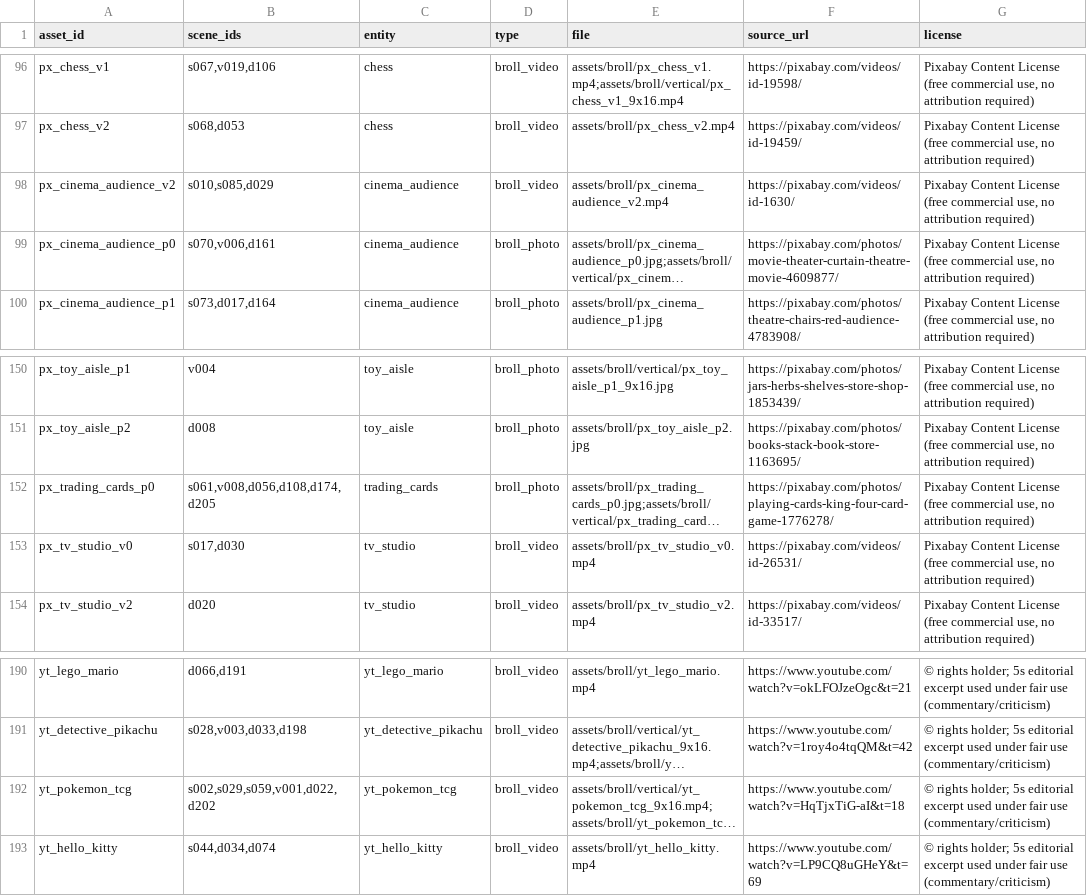
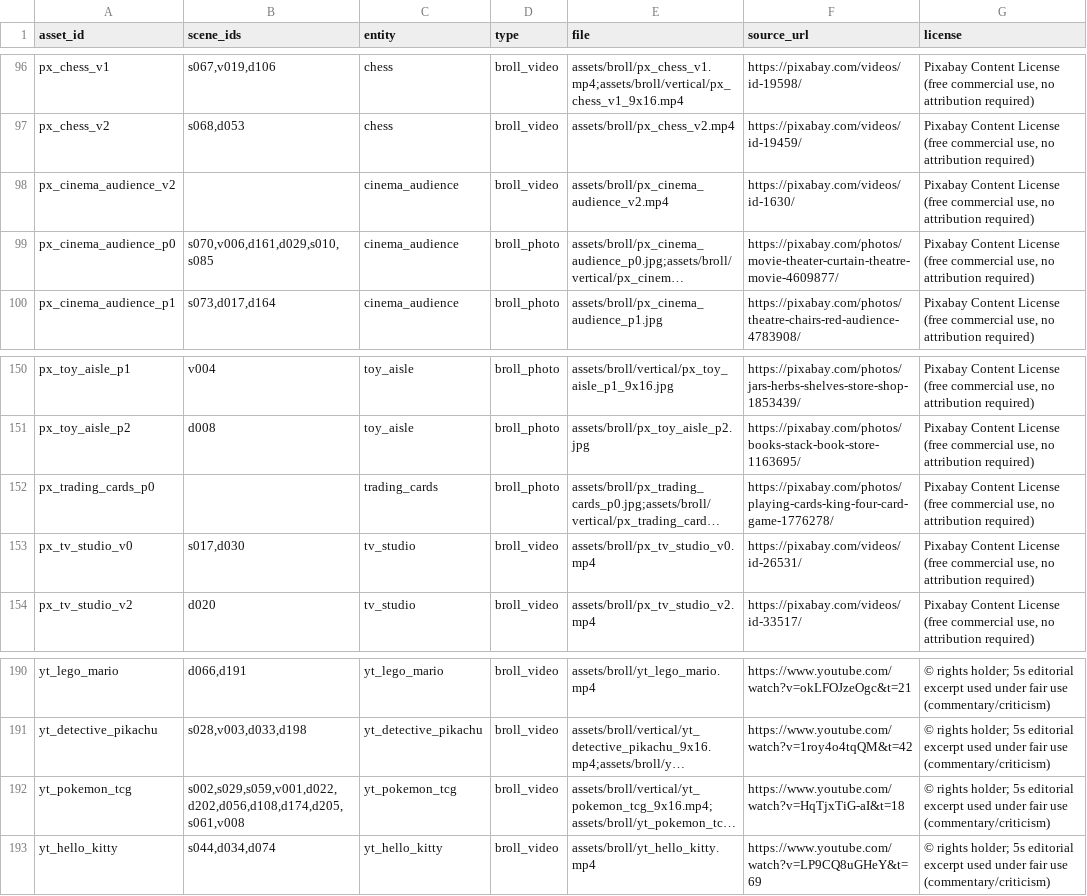
Before and after one commit to Artometrics/artometrics, a CSV file: articles/franchise/video/assets/asset_log.csv, drawn as a sheet; only a part is shown, gaps mark what is left out; long unchanged cells end in …; the diff names each change by its address in the sheet, - before the commit and + after, or states it on an @@ line.

```diff
--- a/articles/franchise/video/assets/asset_log.csv
+++ b/articles/franchise/video/assets/asset_log.csv
-B98 (scene_ids): s010,s085,d029
+B98 (scene_ids): (empty)
-B99 (scene_ids): s070,v006,d161
+B99 (scene_ids): s070,v006,d161,d029,s010,s085
-B152 (scene_ids): s061,v008,d056,d108,d174,d205
+B152 (scene_ids): (empty)
-B192 (scene_ids): s002,s029,s059,v001,d022,d202
+B192 (scene_ids): s002,s029,s059,v001,d022,d202,d056,d108,d174,d205,s061,v008
```
Also changed, not shown: articles/franchise/video/scene_visual_map.csv, 42 other files.
